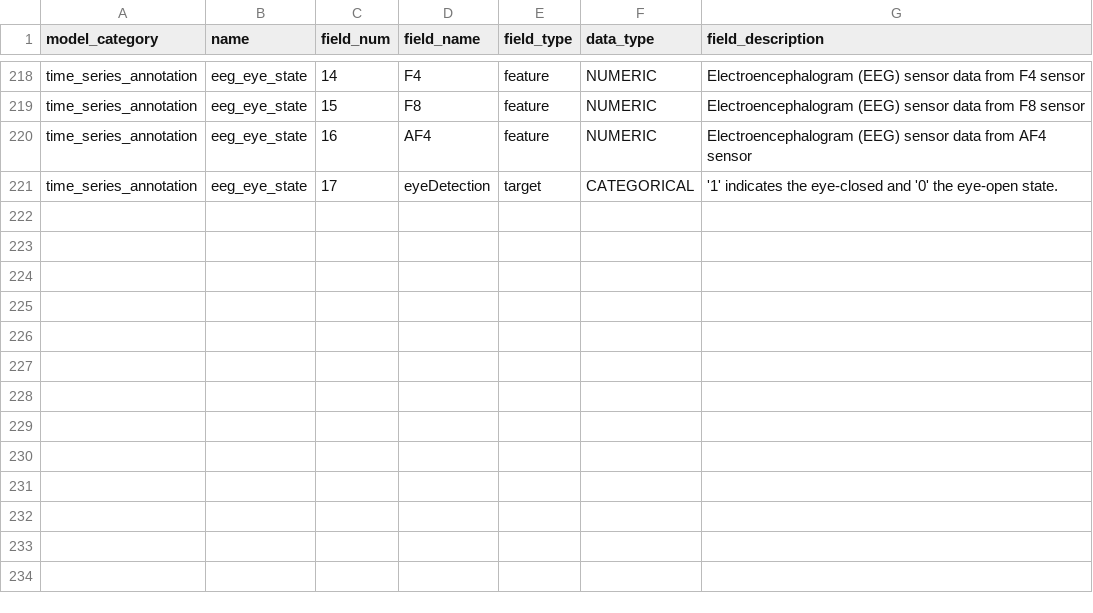
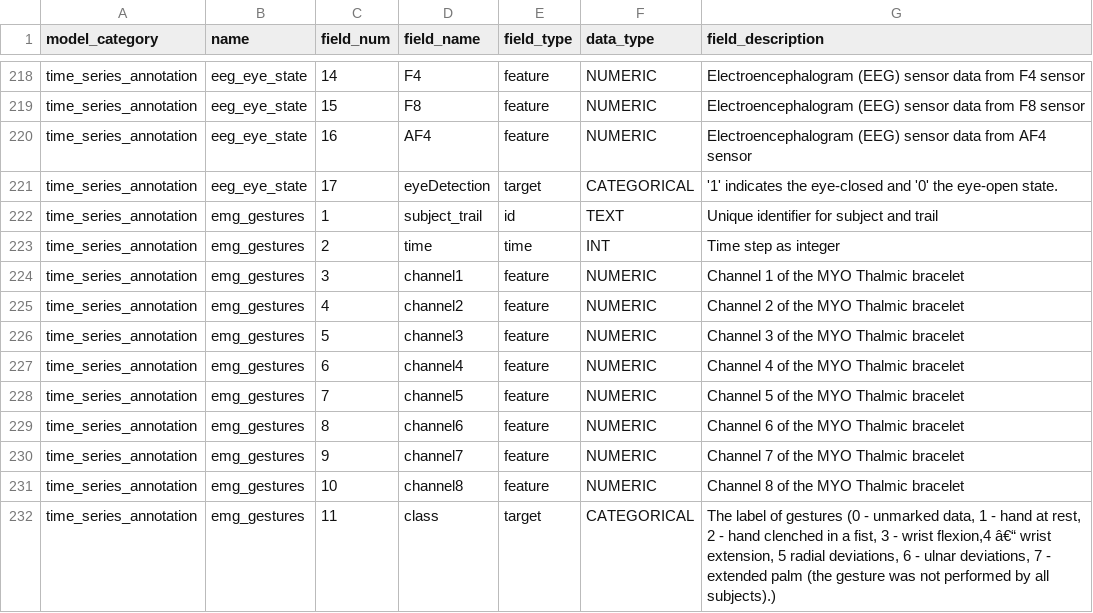
Before and after one commit to readytensor/rt_datasets_time_step_classification, a CSV file: config/time_series_annotation_datasets_fields.csv, drawn as a sheet; only a part is shown, gaps mark what is left out.

Commit message:
uploaded notebook for emg dataset

```diff
--- a/config/time_series_annotation_datasets_fields.csv
+++ b/config/time_series_annotation_datasets_fields.csv
@@ -221 +221,12 @@ time_series_annotation,eeg_eye_state,16,AF4,feature,NUMERIC,Electroencephalogram
 time_series_annotation,eeg_eye_state,17,eyeDetection,target,CATEGORICAL,'1' indicates the eye-closed and '0' the eye-open state.
+time_series_annotation,emg_gestures,1,subject_trail,id,TEXT,Unique identifier for subject and trail
+time_series_annotation,emg_gestures,2,time,time,INT,Time step as integer
+time_series_annotation,emg_gestures,3,channel1,feature,NUMERIC,Channel 1 of the MYO Thalmic bracelet
+time_series_annotation,emg_gestures,4,channel2,feature,NUMERIC,Channel 2 of the MYO Thalmic bracelet
+time_series_annotation,emg_gestures,5,channel3,feature,NUMERIC,Channel 3 of the MYO Thalmic bracelet
+time_series_annotation,emg_gestures,6,channel4,feature,NUMERIC,Channel 4 of the MYO Thalmic bracelet
+time_series_annotation,emg_gestures,7,channel5,feature,NUMERIC,Channel 5 of the MYO Thalmic bracelet
+time_series_annotation,emg_gestures,8,channel6,feature,NUMERIC,Channel 6 of the MYO Thalmic bracelet
+time_series_annotation,emg_gestures,9,channel7,feature,NUMERIC,Channel 7 of the MYO Thalmic bracelet
+time_series_annotation,emg_gestures,10,channel8,feature,NUMERIC,Channel 8 of the MYO Thalmic bracelet
+time_series_annotation,emg_gestures,11,class,target,CATEGORICAL,"The label of gestures (0 - unmarked data, 1 - hand at rest, 2 - hand clenched in a fist, 3 - wrist flexion,4 â€“ wrist extension, 5 radial deviations, 6 - ulnar deviations, 7 - extended palm (the gesture was not performed by all subjects).)"
```
Also changed, not shown: config/time_series_annotation_datasets.csv, 1 other file.
